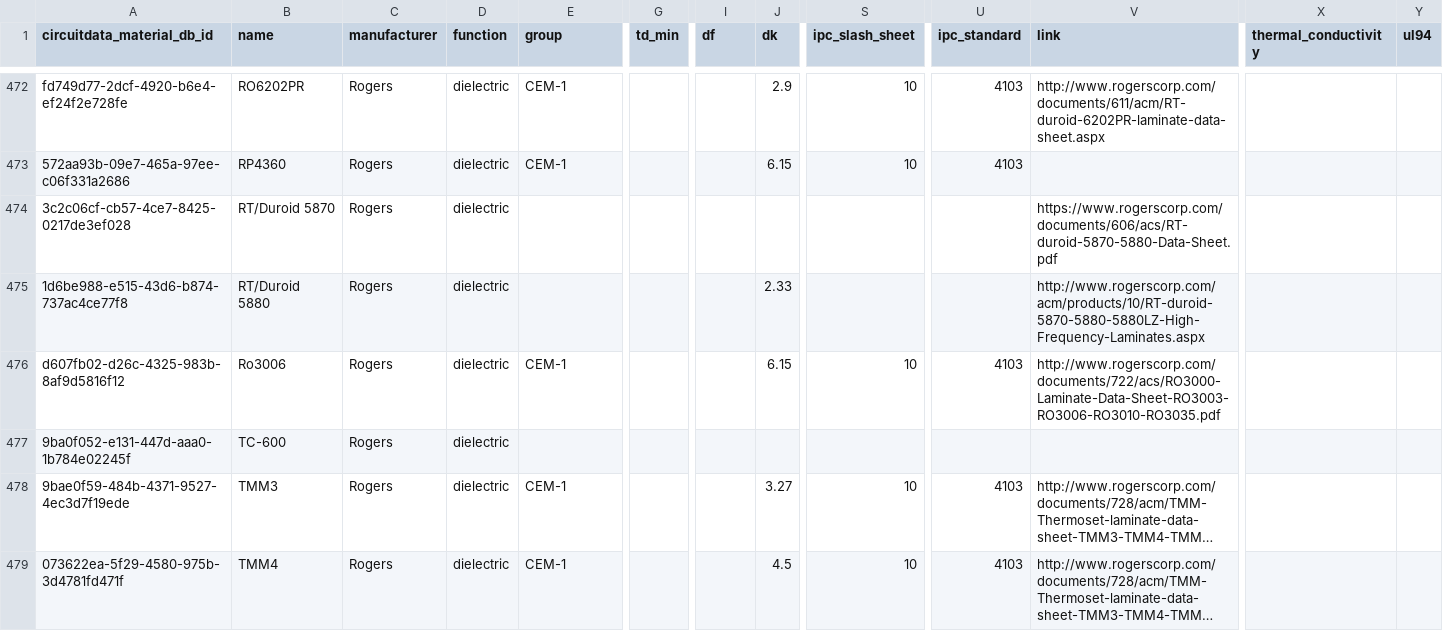
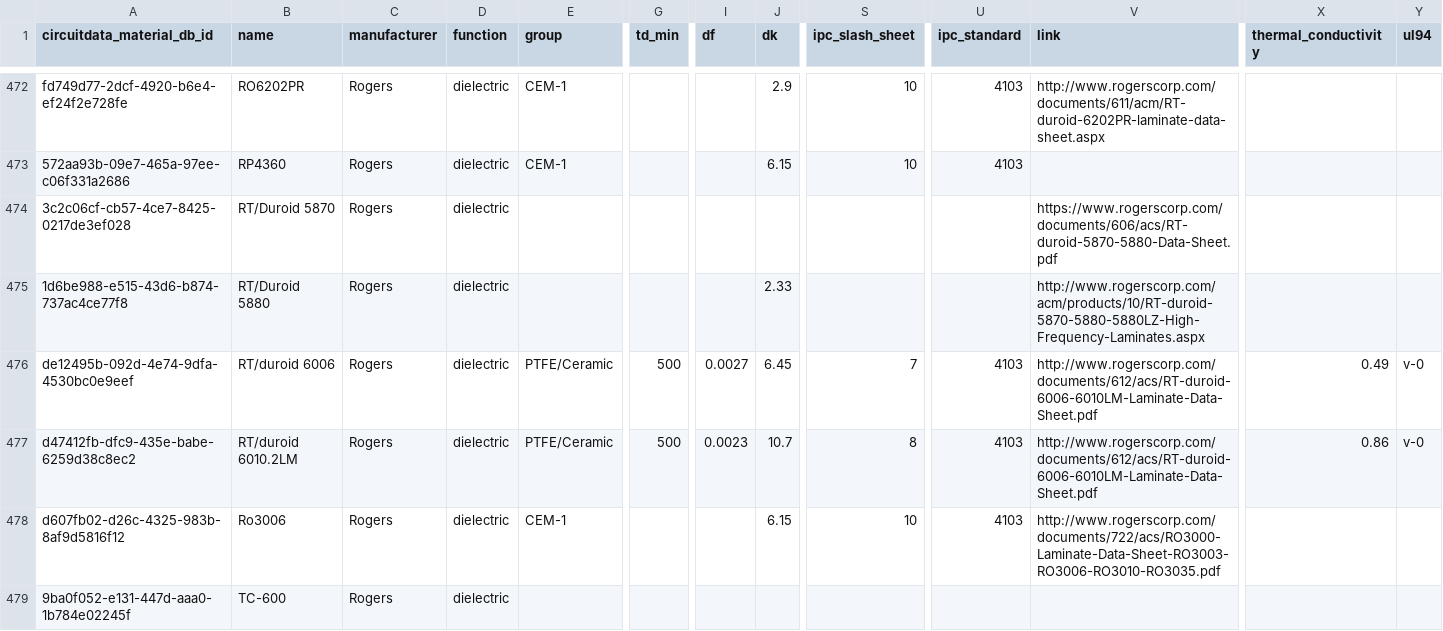
Before and after one commit to CircuitData/circuitdatamaterials, a CSV file: lib/data/materials.csv, drawn as a sheet; only a part is shown, gaps mark what is left out; the shorter side is filled out with more unchanged rows; long unchanged cells end in …; rows hold the shown columns only; the diff names each change by its address in the sheet, - before the commit and + after, or states it on an @@ line.

Commit message:
Add two new rogers materials

```diff
--- a/lib/data/materials.csv
+++ b/lib/data/materials.csv
+row 476: de12495b-092d-4e74-9dfa-4530bc0e9eef | RT/duroid 6006 | Rogers | dielectric | PTFE/Ceramic | 500 | 0.0027 | 6.45 | 7 | 4103 | http://www.rogerscorp.com/documents/612/acs/RT-duroid-6006-6010LM-Laminate-Data-Sheet.pdf | 0.49 | v-0
+row 477: d47412fb-dfc9-435e-babe-6259d38c8ec2 | RT/duroid 6010.2LM | Rogers | dielectric | PTFE/Ceramic | 500 | 0.0023 | 10.7 | 8 | 4103 | http://www.rogerscorp.com/documents/612/acs/RT-duroid-6006-6010LM-Laminate-Data-Sheet.pdf | 0.86 | v-0
```
Also changed, not shown: 3 other files.
